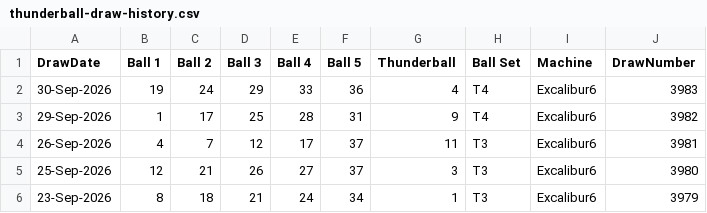
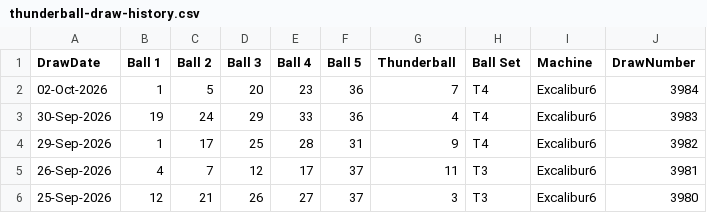
Before and after one commit to newportg/POC-Thunderball, a CSV file: data/thunderball-draw-history.csv, drawn as a sheet; only a part is shown; the shorter side is filled out with more unchanged rows; the diff names each change by its address in the sheet, - before the commit and + after, or states it on an @@ line.

```diff
--- a/data/thunderball-draw-history.csv
+++ b/data/thunderball-draw-history.csv
+row 2: 02-Oct-2026 | 1 | 5 | 20 | 23 | 36 | 7 | T4 | Excalibur6 | 3984
```
Also changed, not shown: 3 other files.
